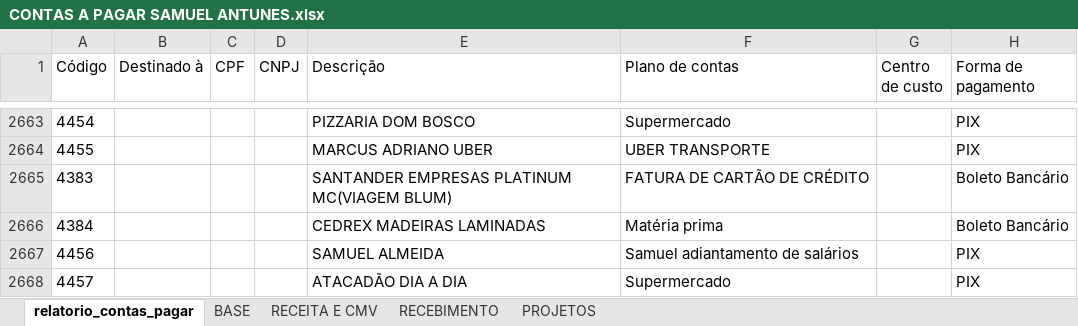
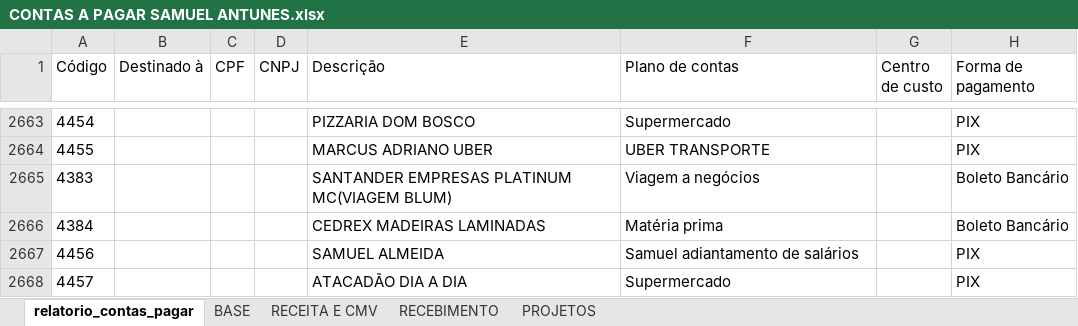
Before and after one commit to samfc-netizen/Antunesmoveis, an Excel workbook: CONTAS A PAGAR SAMUEL ANTUNES.xlsx, sheet relatorio_contas_pagar, drawn as a sheet; only a part is shown, gaps mark what is left out; values as stored, in another font and other column widths than the file's, no borders; the diff names each change by its address in the sheet, - before the commit and + after, or states it on an @@ line.

```diff
--- a/CONTAS A PAGAR SAMUEL ANTUNES.xlsx (sheet relatorio_contas_pagar)
+++ b/CONTAS A PAGAR SAMUEL ANTUNES.xlsx (sheet relatorio_contas_pagar)
-F2665 (Plano de contas): FATURA DE CARTÃO DE CRÉDITO
+F2665 (Plano de contas): Viagem a negócios
```
Also changed, not shown: sheet BASE.
